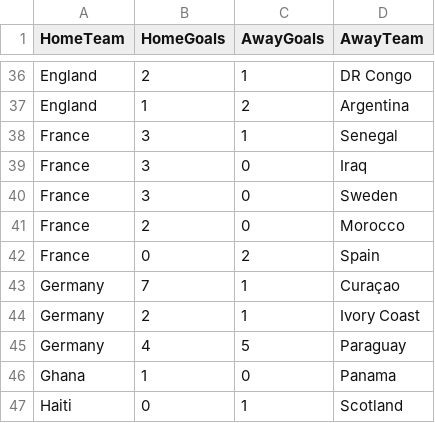
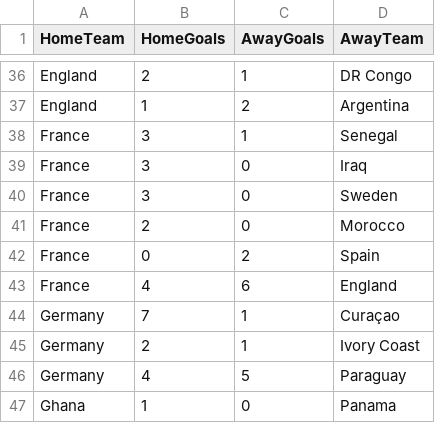
Before and after one commit to shedtaff-dotcom/shedbangers-website, a CSV file: sweepstake/data/results.csv, drawn as a sheet; only a part is shown, gaps mark what is left out; the shorter side is filled out with more unchanged rows.

```diff
--- a/sweepstake/data/results.csv
+++ b/sweepstake/data/results.csv
@@ -42,2 +42,3 @@ France,2,0,Morocco
 France,0,2,Spain
+France,4,6,England
 Germany,7,1,Curaçao
```
Also changed, not shown: sweepstake/data/topscorers.csv.
